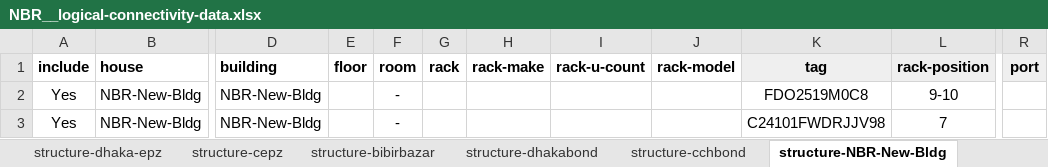
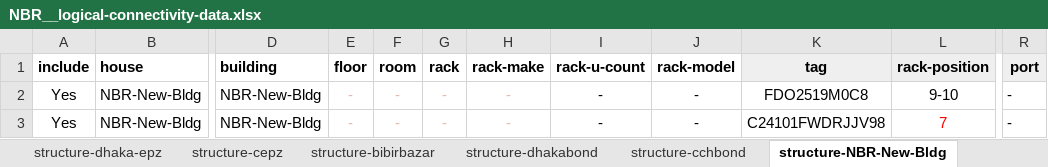
Before and after one commit to faraz12948/infrasite-data-gen-script, an Excel workbook: NBR__logical-connectivity-data.xlsx, sheet structure-NBR-New-Bldg, drawn as a sheet; only a part is shown, gaps mark what is left out; values as stored, in another font and other column widths than the file's, no borders; charts and pictures not drawn; the diff names each change by its address in the sheet, - before the commit and + after, or states it on an @@ line.

```diff
--- a/NBR__logical-connectivity-data.xlsx (sheet structure-NBR-New-Bldg)
+++ b/NBR__logical-connectivity-data.xlsx (sheet structure-NBR-New-Bldg)
-E2:E3 (floor): (empty)
+E2:E3 (floor): -
-F2:F3 text colour: black
+F2:F3 text colour: #E6B8AF
-G2:G3 (rack): (empty)
+G2:G3 (rack): -
-H2:H3 (rack-make): (empty)
+H2:H3 (rack-make): -
-I2:I3 (rack-u-count): (empty)
+I2:I3 (rack-u-count): -
-J2:J3 (rack-model): (empty)
+J2:J3 (rack-model): -
-R2:R3 (port): (empty)
+R2:R3 (port): -
-L3 text colour: black
+L3 text colour: #FF0000
```
Also changed, not shown: sheet structure-icd, sheet structure-dch-summary, sheet structure-dch, sheet structure-dch_system, sheet structure-dc_system, sheet structure-cch, 13 more sheets, other sheet tabs, 3 other files.
